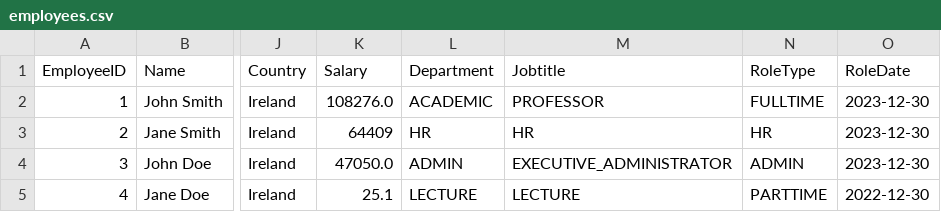
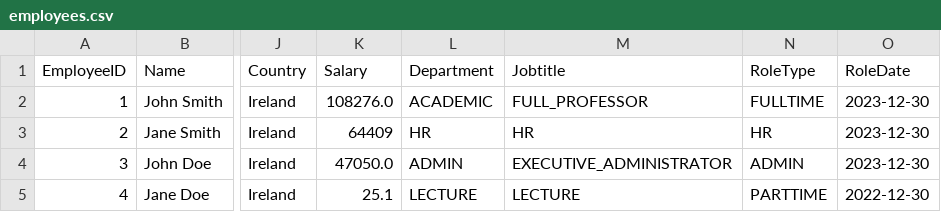
Before and after one commit to kourousis/payroll-cs4013-project, a CSV file: ul_payroll_system/db/employees.csv, drawn as a sheet; only a part is shown, gaps mark what is left out; the diff names each change by its address in the sheet, - before the commit and + after, or states it on an @@ line.

Commit message:
integrated promo logic
# Conflicts:
#	ul_payroll_system/src/PayrollSystemMenu.java

```diff
--- a/ul_payroll_system/db/employees.csv
+++ b/ul_payroll_system/db/employees.csv
-M2 (Jobtitle): PROFESSOR
+M2 (Jobtitle): FULL_PROFESSOR
```
Also changed, not shown: 3 other files.
